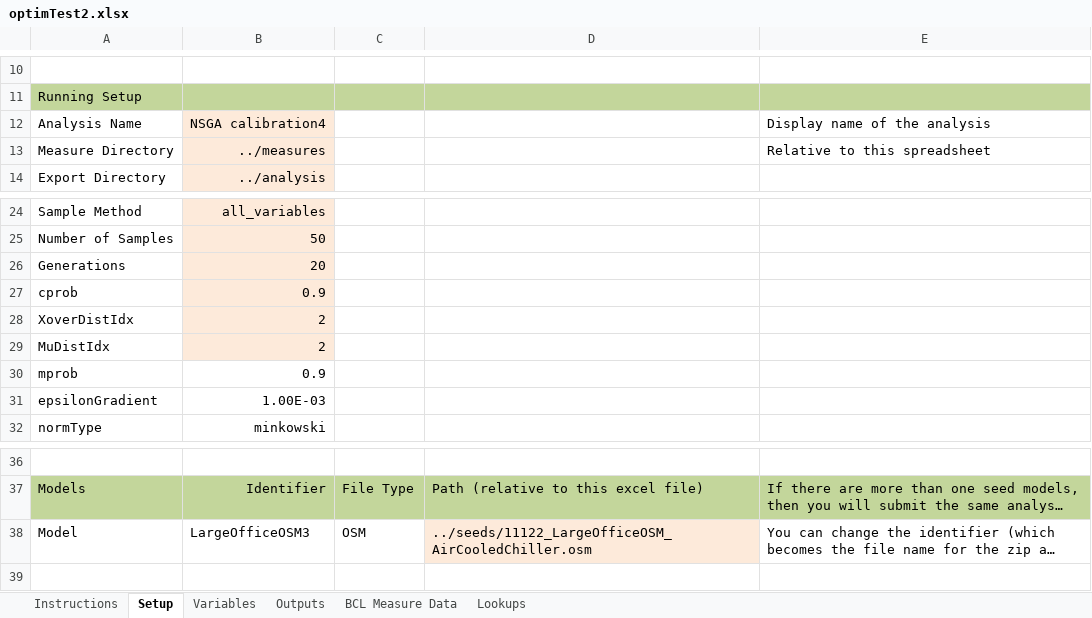
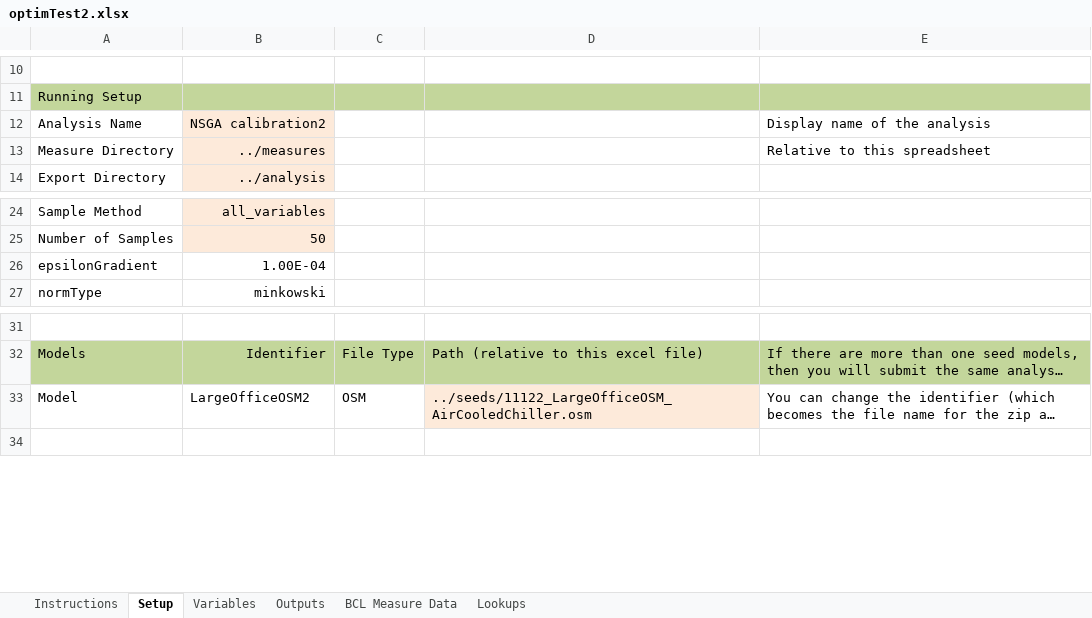
Before and after one commit to NREL/OpenStudio-analysis-spreadsheet, an Excel workbook: projects/optimTest2.xlsx, sheet Setup, drawn as a sheet; only a part is shown, gaps mark what is left out; long unchanged cells end in …; values as stored, in another font and other column widths than the file's, no borders; removed rows and columns are numbered as before the commit, all else as after; the diff names each change by its address in the sheet, - before the commit and + after, or states it on an @@ line.

Commit message:
updated projects

```diff
--- a/projects/optimTest2.xlsx (sheet Setup)
+++ b/projects/optimTest2.xlsx (sheet Setup)
-B12: NSGA calibration4
+B12: NSGA calibration2
-row 26: Generations | 20
-row 27: cprob | 0.9
-row 28: XoverDistIdx | 2
-row 29: MuDistIdx | 2
-row 30: mprob | 0.9
-B26: 1.00E-03
+B26: 1.00E-04
-B33: LargeOfficeOSM3
+B33: LargeOfficeOSM2
```
Also changed, not shown: projects/optimTest4.xlsx, 6 other files.
